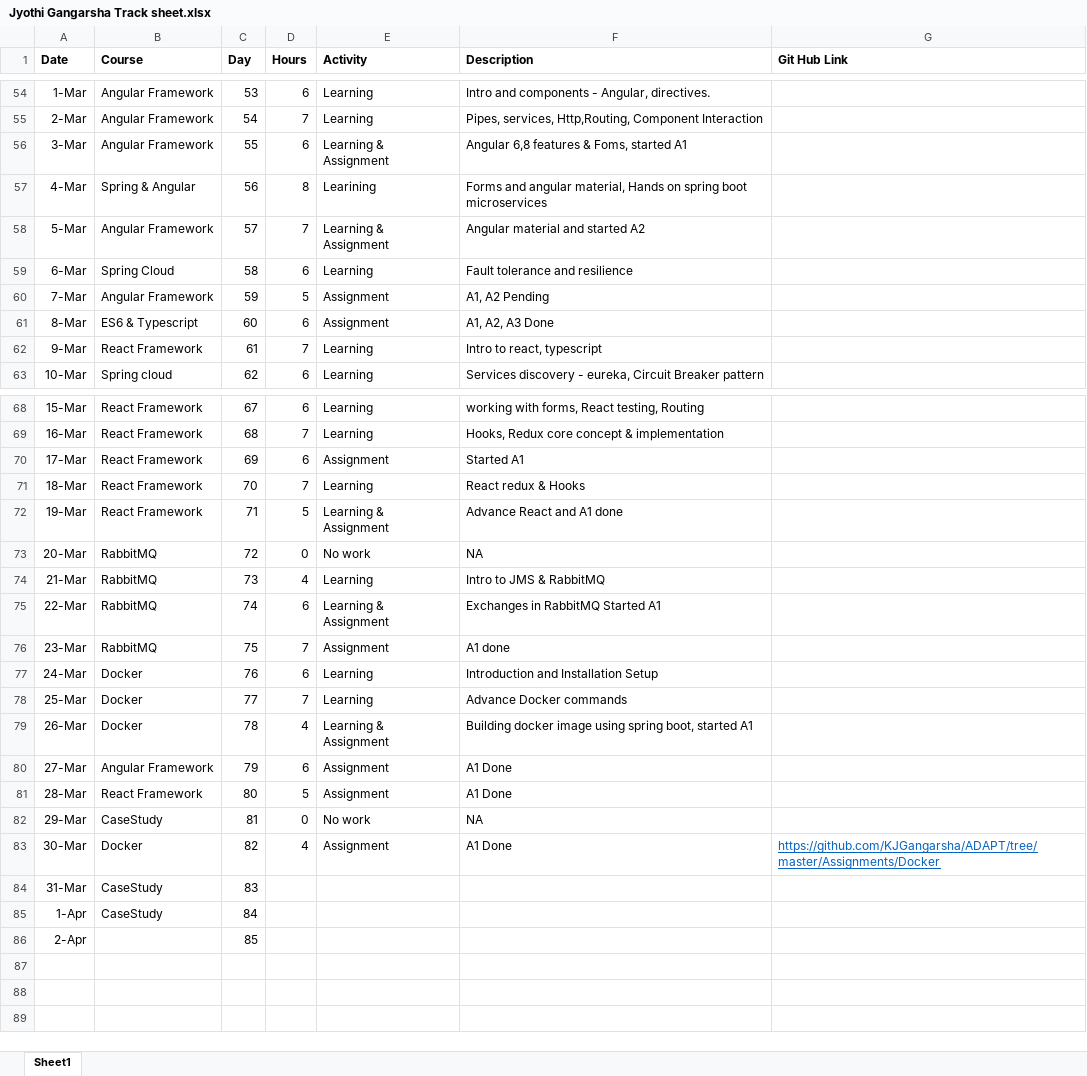
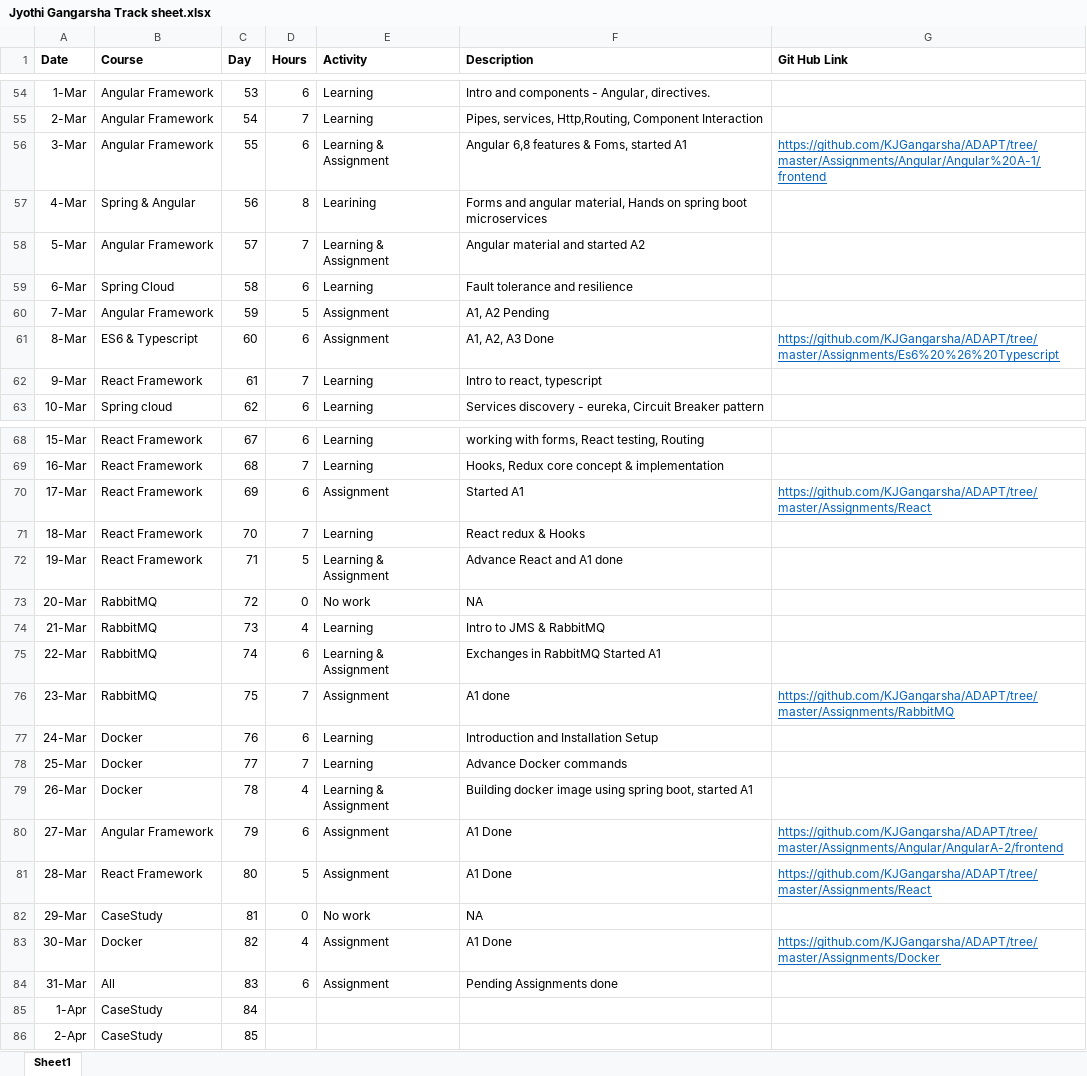
Before and after one commit to KJGangarsha/ADAPT, an Excel workbook: Jyothi Gangarsha Track sheet.xlsx, sheet Sheet1, drawn as a sheet; only a part is shown, gaps mark what is left out; values as stored, in another font and other column widths than the file's, no borders; the diff names each change by its address in the sheet, - before the commit and + after, or states it on an @@ line.

Commit message:
tracker

```diff
--- a/Jyothi Gangarsha Track sheet.xlsx (sheet Sheet1)
+++ b/Jyothi Gangarsha Track sheet.xlsx (sheet Sheet1)
-G56 (Git Hub Link): (empty)
+G56 (Git Hub Link): https://github.com/KJGangarsha/ADAPT/tree/master/Assignments/Angular/Angular%20A-1/frontend
-G61 (Git Hub Link): (empty)
+G61 (Git Hub Link): https://github.com/KJGangarsha/ADAPT/tree/master/Assignments/Es6%20%26%20Typescript
-G70 (Git Hub Link): (empty)
+G70 (Git Hub Link): https://github.com/KJGangarsha/ADAPT/tree/master/Assignments/React
-G76 (Git Hub Link): (empty)
+G76 (Git Hub Link): https://github.com/KJGangarsha/ADAPT/tree/master/Assignments/RabbitMQ
-G80 (Git Hub Link): (empty)
+G80 (Git Hub Link): https://github.com/KJGangarsha/ADAPT/tree/master/Assignments/Angular/AngularA-2/frontend
-G81 (Git Hub Link): (empty)
+G81 (Git Hub Link): https://github.com/KJGangarsha/ADAPT/tree/master/Assignments/React
-B84 (Course): CaseStudy
+B84 (Course): All
-D84 (Hours): (empty)
+D84 (Hours): 6
-E84 (Activity): (empty)
+E84 (Activity): Assignment
-F84 (Description): (empty)
+F84 (Description): Pending Assignments done
-B86 (Course): (empty)
+B86 (Course): CaseStudy
```
